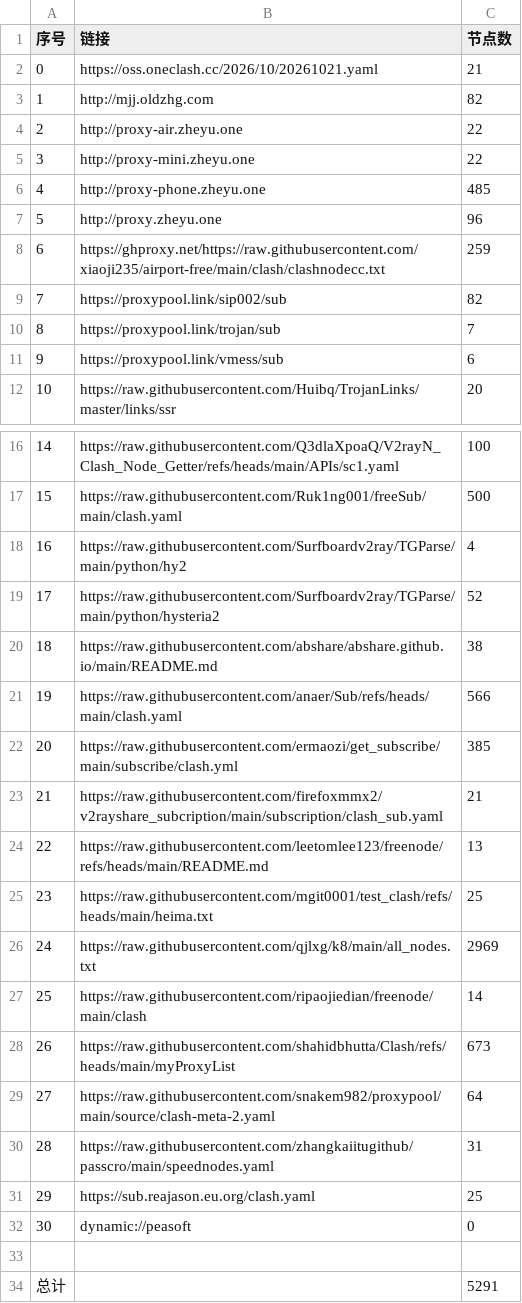
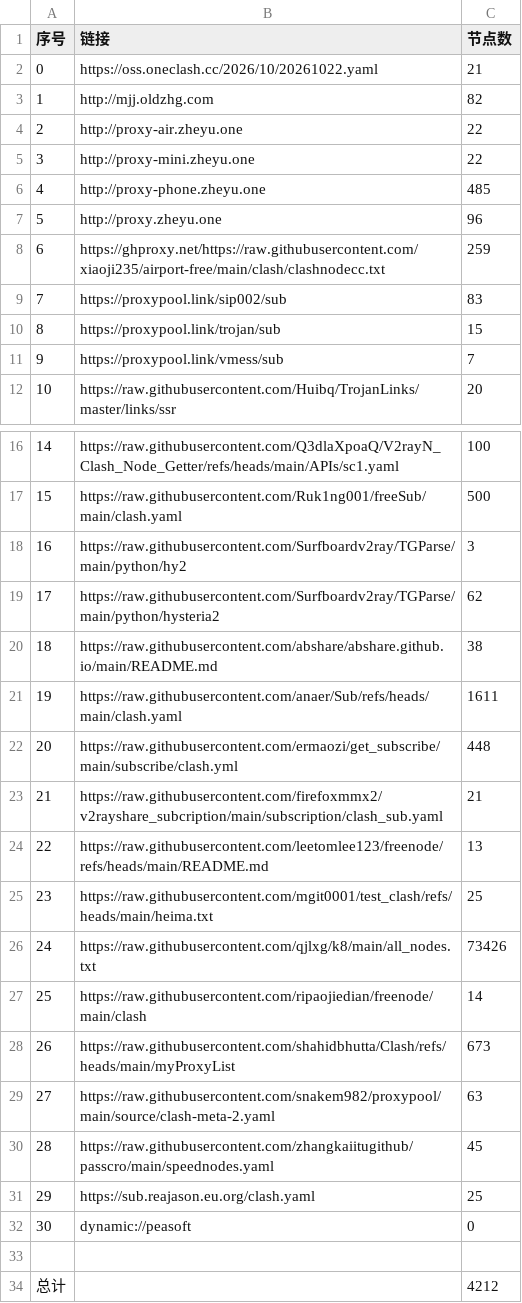
Before and after one commit to tony0392/NoMoreWalls, a CSV file: list_result.csv, drawn as a sheet; only a part is shown, gaps mark what is left out.

```diff
--- a/list_result.csv
+++ b/list_result.csv
@@ -1,3 +1,3 @@
 序号,链接,节点数
-0,https://oss.oneclash.cc/2026/10/20261021.yaml,21
+0,https://oss.oneclash.cc/2026/10/20261022.yaml,21
 1,http://mjj.oldzhg.com,82
@@ -8,5 +8,5 @@
 6,https://ghproxy.net/https://raw.githubusercontent.com/xiaoji235/airport-free/main/clash/clashnodecc.txt,259
-7,https://proxypool.link/sip002/sub,82
-8,https://proxypool.link/trojan/sub,7
-9,https://proxypool.link/vmess/sub,6
+7,https://proxypool.link/sip002/sub,83
+8,https://proxypool.link/trojan/sub,15
+9,https://proxypool.link/vmess/sub,7
 10,https://raw.githubusercontent.com/Huibq/TrojanLinks/master/links/ssr,20
@@ -17,7 +17,7 @@
 15,https://raw.githubusercontent.com/Ruk1ng001/freeSub/main/clash.yaml,500
-16,https://raw.githubusercontent.com/Surfboardv2ray/TGParse/main/python/hy2,4
-17,https://raw.githubusercontent.com/Surfboardv2ray/TGParse/main/python/hysteria2,52
+16,https://raw.githubusercontent.com/Surfboardv2ray/TGParse/main/python/hy2,3
+17,https://raw.githubusercontent.com/Surfboardv2ray/TGParse/main/python/hysteria2,62
 18,https://raw.githubusercontent.com/abshare/abshare.github.io/main/README.md,38
-19,https://raw.githubusercontent.com/anaer/Sub/refs/heads/main/clash.yaml,566
-20,https://raw.githubusercontent.com/ermaozi/get_subscribe/main/subscribe/clash.yml,385
+19,https://raw.githubusercontent.com/anaer/Sub/refs/heads/main/clash.yaml,1611
+20,https://raw.githubusercontent.com/ermaozi/get_subscribe/main/subscribe/clash.yml,448
 21,https://raw.githubusercontent.com/firefoxmmx2/v2rayshare_subcription/main/subscription/clash_sub.yaml,21
@@ -25,7 +25,7 @@
 23,https://raw.githubusercontent.com/mgit0001/test_clash/refs/heads/main/heima.txt,25
-24,https://raw.githubusercontent.com/qjlxg/k8/main/all_nodes.txt,2969
+24,https://raw.githubusercontent.com/qjlxg/k8/main/all_nodes.txt,73426
 25,https://raw.githubusercontent.com/ripaojiedian/freenode/main/clash,14
 26,https://raw.githubusercontent.com/shahidbhutta/Clash/refs/heads/main/myProxyList,673
-27,https://raw.githubusercontent.com/snakem982/proxypool/main/source/clash-meta-2.yaml,64
-28,https://raw.githubusercontent.com/zhangkaiitugithub/passcro/main/speednodes.yaml,31
+27,https://raw.githubusercontent.com/snakem982/proxypool/main/source/clash-meta-2.yaml,63
+28,https://raw.githubusercontent.com/zhangkaiitugithub/passcro/main/speednodes.yaml,45
 29,https://sub.reajason.eu.org/clash.yaml,25
@@ -33,2 +33,2 @@
 
-总计,,5291
+总计,,4212
```
Also changed, not shown: 37 other files.
